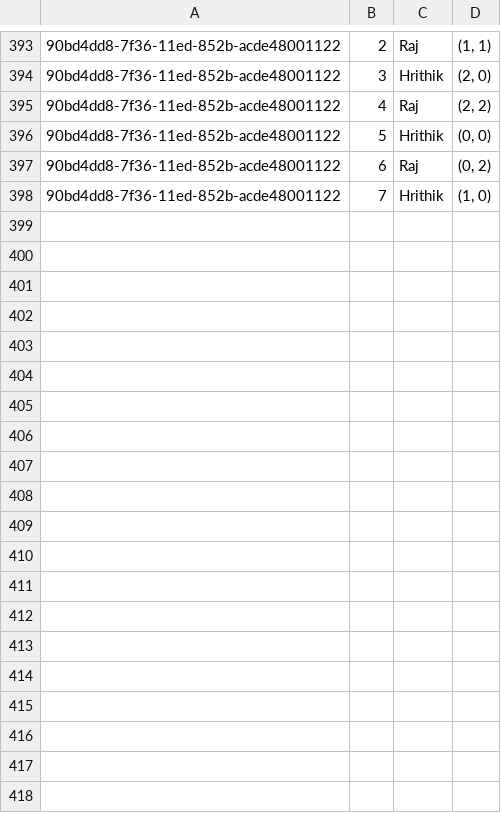
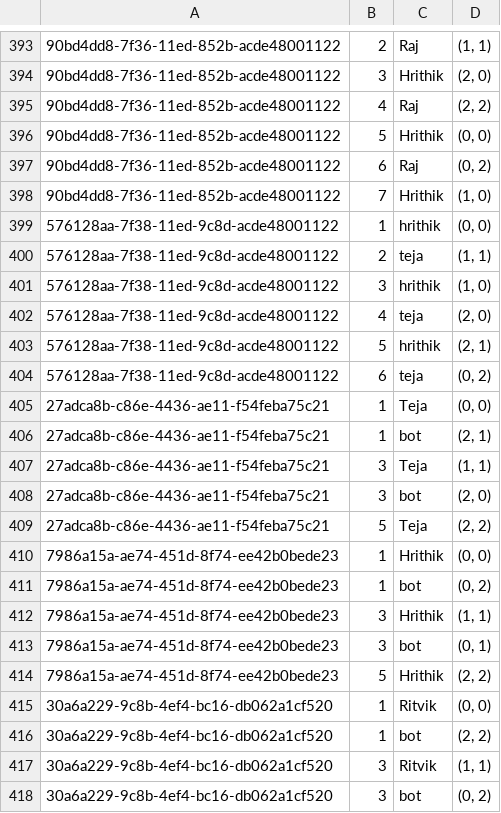
Before and after one commit to BHrithik/509Assignments, a CSV file: TicTacToe/Moves.csv, drawn as a sheet; only a part is shown, gaps mark what is left out; the diff covers the shown part only; the diff names each change by its address in the sheet, - before the commit and + after, or states it on an @@ line.

```diff
--- a/TicTacToe/Moves.csv
+++ b/TicTacToe/Moves.csv
+row 399: 576128aa-7f38-11ed-9c8d-acde48001122 | 1 | hrithik | (0, 0)
+row 400: 576128aa-7f38-11ed-9c8d-acde48001122 | 2 | teja | (1, 1)
+row 401: 576128aa-7f38-11ed-9c8d-acde48001122 | 3 | hrithik | (1, 0)
+row 402: 576128aa-7f38-11ed-9c8d-acde48001122 | 4 | teja | (2, 0)
+row 403: 576128aa-7f38-11ed-9c8d-acde48001122 | 5 | hrithik | (2, 1)
+row 404: 576128aa-7f38-11ed-9c8d-acde48001122 | 6 | teja | (0, 2)
+row 405: 27adca8b-c86e-4436-ae11-f54feba75c21 | 1 | Teja | (0, 0)
+row 406: 27adca8b-c86e-4436-ae11-f54feba75c21 | 1 | bot | (2, 1)
+row 407: 27adca8b-c86e-4436-ae11-f54feba75c21 | 3 | Teja | (1, 1)
+row 408: 27adca8b-c86e-4436-ae11-f54feba75c21 | 3 | bot | (2, 0)
+row 409: 27adca8b-c86e-4436-ae11-f54feba75c21 | 5 | Teja | (2, 2)
+row 410: 7986a15a-ae74-451d-8f74-ee42b0bede23 | 1 | Hrithik | (0, 0)
+row 411: 7986a15a-ae74-451d-8f74-ee42b0bede23 | 1 | bot | (0, 2)
+row 412: 7986a15a-ae74-451d-8f74-ee42b0bede23 | 3 | Hrithik | (1, 1)
+row 413: 7986a15a-ae74-451d-8f74-ee42b0bede23 | 3 | bot | (0, 1)
+row 414: 7986a15a-ae74-451d-8f74-ee42b0bede23 | 5 | Hrithik | (2, 2)
+row 415: 30a6a229-9c8b-4ef4-bc16-db062a1cf520 | 1 | Ritvik | (0, 0)
+row 416: 30a6a229-9c8b-4ef4-bc16-db062a1cf520 | 1 | bot | (2, 2)
+row 417: 30a6a229-9c8b-4ef4-bc16-db062a1cf520 | 3 | Ritvik | (1, 1)
+row 418: 30a6a229-9c8b-4ef4-bc16-db062a1cf520 | 3 | bot | (0, 2)
```
Also changed, not shown: 15 added rows elsewhere in this file, TicTacToe/gamesHrithik.csv, 5 other files.
